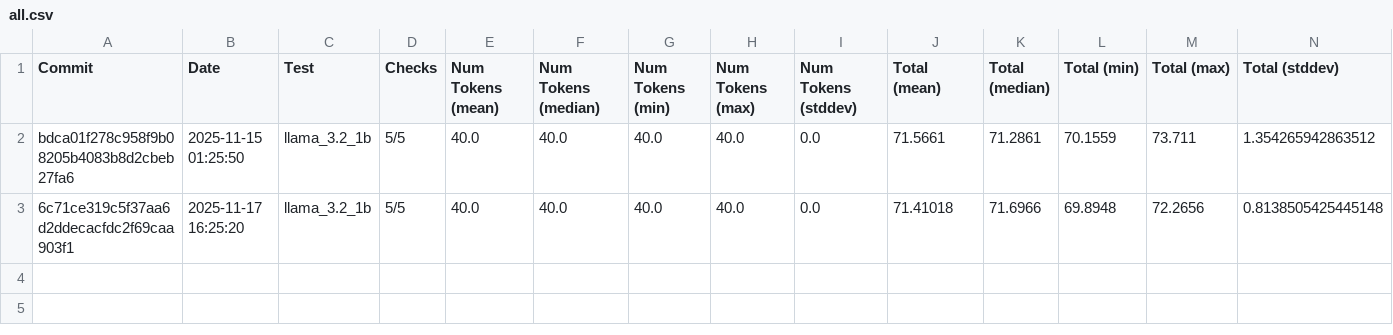
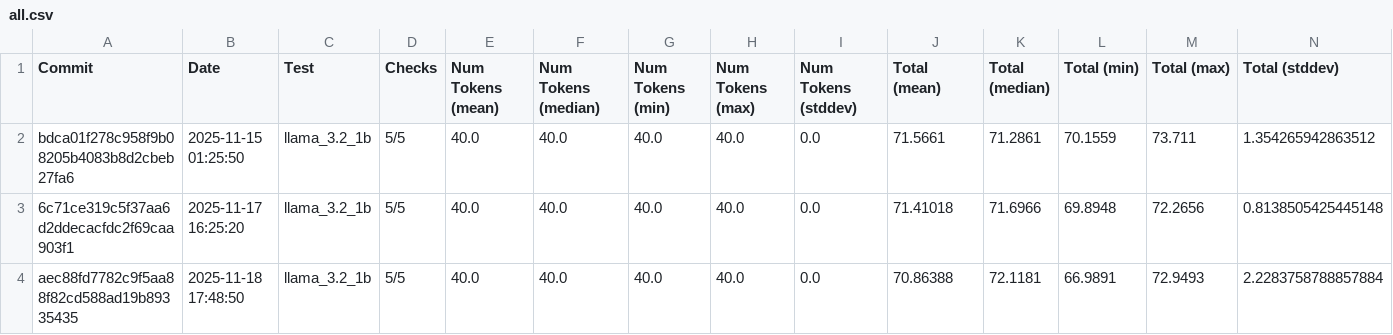
Before and after one commit to 1bit-MONSTER/iron, a CSV file: examples/all.csv, drawn as a sheet; only a part is shown; rows hold the shown columns only; the diff names each change by its address in the sheet, - before the commit and + after, or states it on an @@ line.

```diff
--- a/examples/all.csv
+++ b/examples/all.csv
+row 4: aec88fd7782c9f5aa88f82cd588ad19b89335435 | 2025-11-18 17:48:50 | llama_3.2_1b | 5/5 | 40.0 | 40.0 | 40.0 | 40.0 | 0.0 | 70.86388 | 72.1181 | 66.9891 | 72.9493 | 2.2283758788857884
```
Also changed, not shown: examples/latest.csv, 2 other files.
